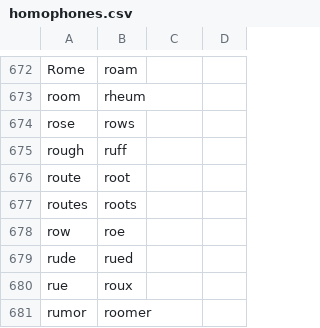
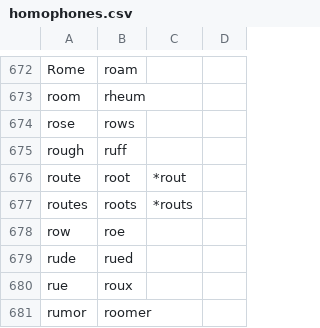
Before and after one commit to downscore/eam-talon, a CSV file: settings/homophones.csv, drawn as a sheet; only a part is shown, gaps mark what is left out.

Commit message:
Additional vocabulary.

```diff
--- a/settings/homophones.csv
+++ b/settings/homophones.csv
@@ -675,4 +675,4 @@ rose,rows
 rough,ruff
-route,root
-routes,roots
+route,root,*rout
+routes,roots,*routs
 row,roe
```
